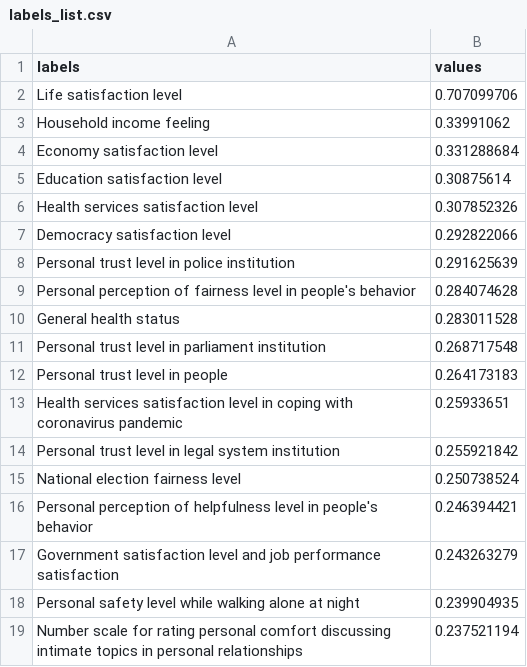
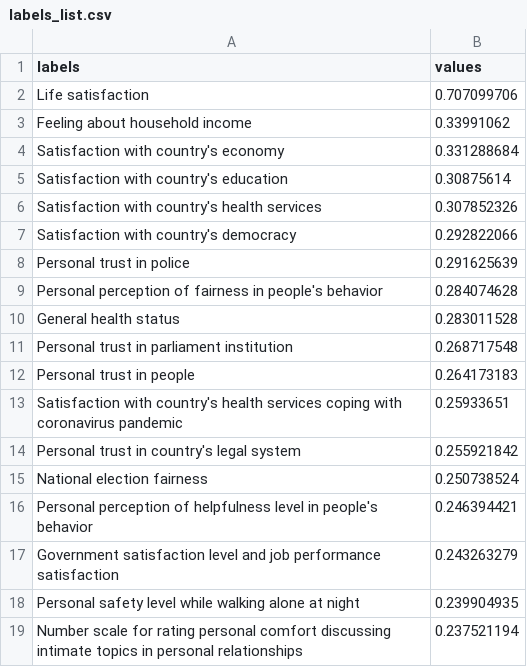
Before and after one commit to AnnikaGr/DataVizards, a CSV file: src/datasets/labels_list.csv, drawn as a sheet; only a part is shown.

Commit message:
add chart list

```diff
--- a/src/datasets/labels_list.csv
+++ b/src/datasets/labels_list.csv
@@ -1,16 +1,16 @@
 labels,values
-Life satisfaction level,0.707099706
-Household income feeling,0.33991062
-Economy satisfaction level,0.331288684
-Education satisfaction level,0.30875614
-Health services satisfaction level,0.307852326
-Democracy satisfaction level,0.292822066
-Personal trust level in police institution,0.291625639
-Personal perception of fairness level in people's behavior,0.284074628
+Life satisfaction,0.707099706
+Feeling about household income,0.33991062
+Satisfaction with country's economy,0.331288684
+Satisfaction with country's education,0.30875614
+Satisfaction with country's health services,0.307852326
+Satisfaction with country's democracy,0.292822066
+Personal trust in police,0.291625639
+Personal perception of fairness in people's behavior,0.284074628
 General health status,0.283011528
-Personal trust level in parliament institution,0.268717548
-Personal trust level in people,0.264173183
-Health services satisfaction level in coping with coronavirus pandemic,0.25933651
-Personal trust level in legal system institution,0.255921842
-National election fairness level ,0.250738524
+Personal trust in parliament institution,0.268717548
+Personal trust in people,0.264173183
+Satisfaction with country's health services coping with coronavirus pandemic,0.25933651
+Personal trust in country's legal system,0.255921842
+National election fairness,0.250738524
 Personal perception of helpfulness level in people's behavior,0.246394421
```
Also changed, not shown: 5 other files.
